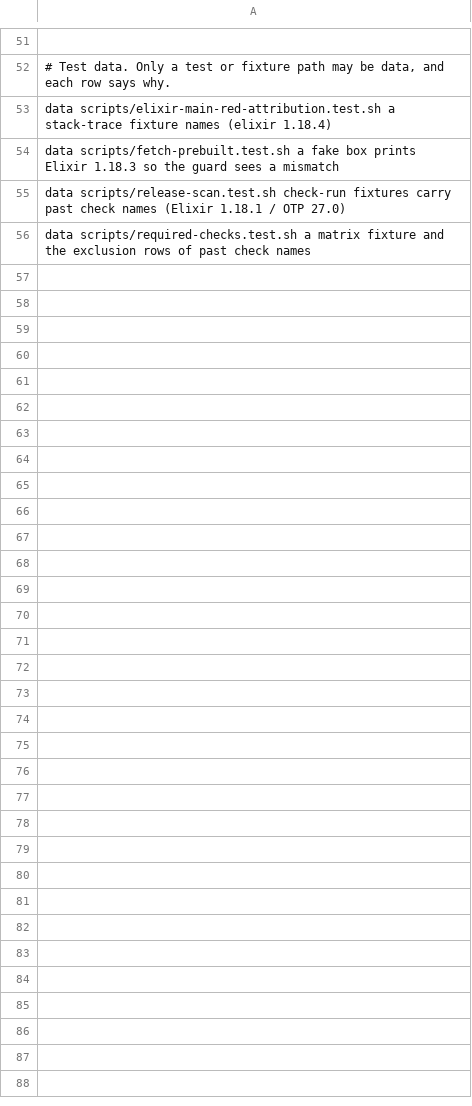
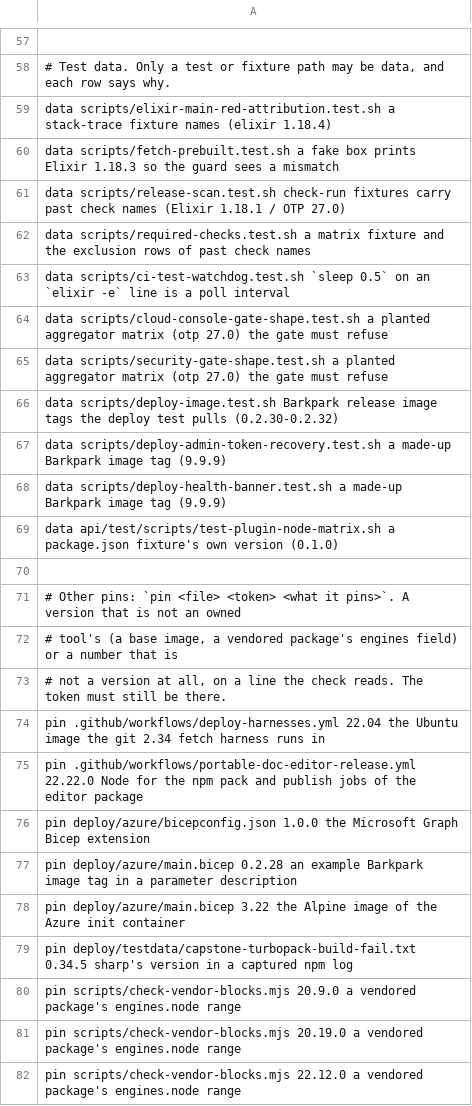
Before and after one commit to FRIKKern/barkpark, a TSV file: scripts/toolchain-owners.tsv, drawn as a sheet; only a part is shown, gaps mark what is left out; the diff covers the shown part only; the diff names each change by its address in the sheet, - before the commit and + after, or states it on an @@ line.

Commit message:
ci: the drift check reads version tokens on a tool's line, not forms
On a line that names an owned tool (the owner files' tool names and their
aliases, also inside names and keys), every version-shaped token must equal
that tool's number in the file's owner. An image tag name:N.N is read on any
line. A YAML key or TOML table that names a tool covers the lines under it.
The check keeps no list of ways to write a version.

A token that does not match passes only through a row in the one table:
data (test paths, with a reason), pin (file, token, what it pins) or line
(one line by the hash of its text, with a reason). Stale rows fail.

Not seen: a version on a line that names no tool, such as a bare V=26.2;
the runtime check after setup is task-1c24786728762c92.

Both drift scripts refuse sh and POSIX-mode bash before set -euo pipefail.

Task: task-97b251c1b5d6a1db

```diff
--- a/scripts/toolchain-owners.tsv
+++ b/scripts/toolchain-owners.tsv
+row 63: data scripts/ci-test-watchdog.test.sh `sleep 0.5` on an `elixir -e` line is a poll interval
+row 64: data scripts/cloud-console-gate-shape.test.sh a planted aggregator matrix (otp 27.0) the gate must refuse
+row 65: data scripts/security-gate-shape.test.sh a planted aggregator matrix (otp 27.0) the gate must refuse
+row 66: data scripts/deploy-image.test.sh Barkpark release image tags the deploy test pulls (0.2.30-0.2.32)
+row 67: data scripts/deploy-admin-token-recovery.test.sh a made-up Barkpark image tag (9.9.9)
+row 68: data scripts/deploy-health-banner.test.sh a made-up Barkpark image tag (9.9.9)
+row 69: data api/test/scripts/test-plugin-node-matrix.sh a package.json fixture's own version (0.1.0)
+row 70: (empty)
+row 71: # Other pins: `pin <file> <token> <what it pins>`. A version that is not an owned
+row 72: # tool's (a base image, a vendored package's engines field) or a number that is
+row 73: # not a version at all, on a line the check reads. The token must still be there.
+row 74: pin .github/workflows/deploy-harnesses.yml 22.04 the Ubuntu image the git 2.34 fetch harness runs in
+row 75: pin .github/workflows/portable-doc-editor-release.yml 22.22.0 Node for the npm pack and publish jobs of the editor package
+row 76: pin deploy/azure/bicepconfig.json 1.0.0 the Microsoft Graph Bicep extension
+row 77: pin deploy/azure/main.bicep 0.2.28 an example Barkpark image tag in a parameter description
+row 78: pin deploy/azure/main.bicep 3.22 the Alpine image of the Azure init container
+row 79: pin deploy/testdata/capstone-turbopack-build-fail.txt 0.34.5 sharp's version in a captured npm log
+row 80: pin scripts/check-vendor-blocks.mjs 20.9.0 a vendored package's engines.node range
+row 81: pin scripts/check-vendor-blocks.mjs 20.19.0 a vendored package's engines.node range
+row 82: pin scripts/check-vendor-blocks.mjs 22.12.0 a vendored package's engines.node range
```
Also changed, not shown: 23 added rows and 10 edited cells elsewhere in this file, 7 other files.
